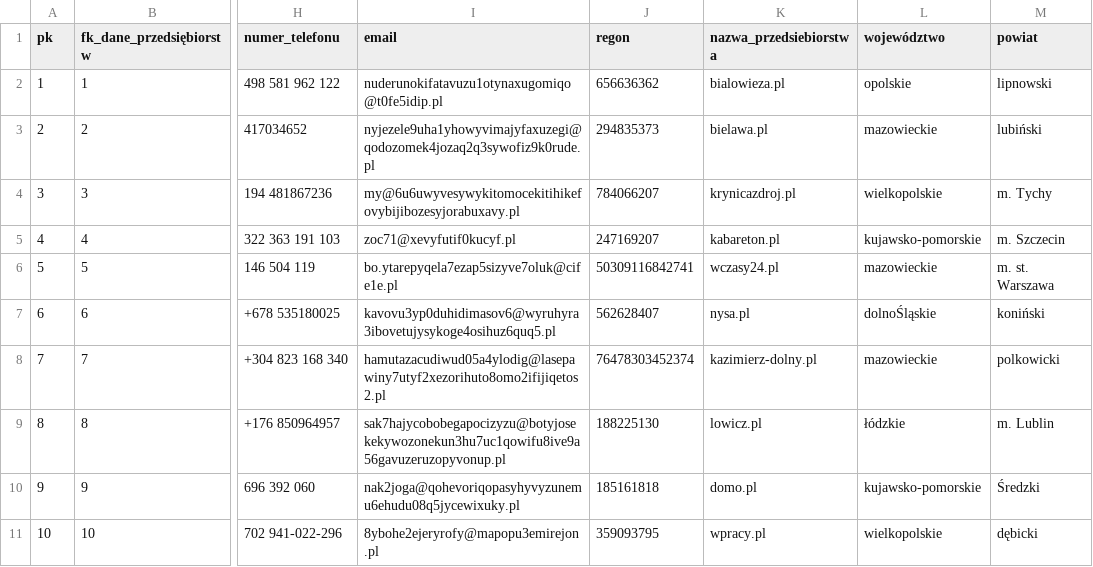
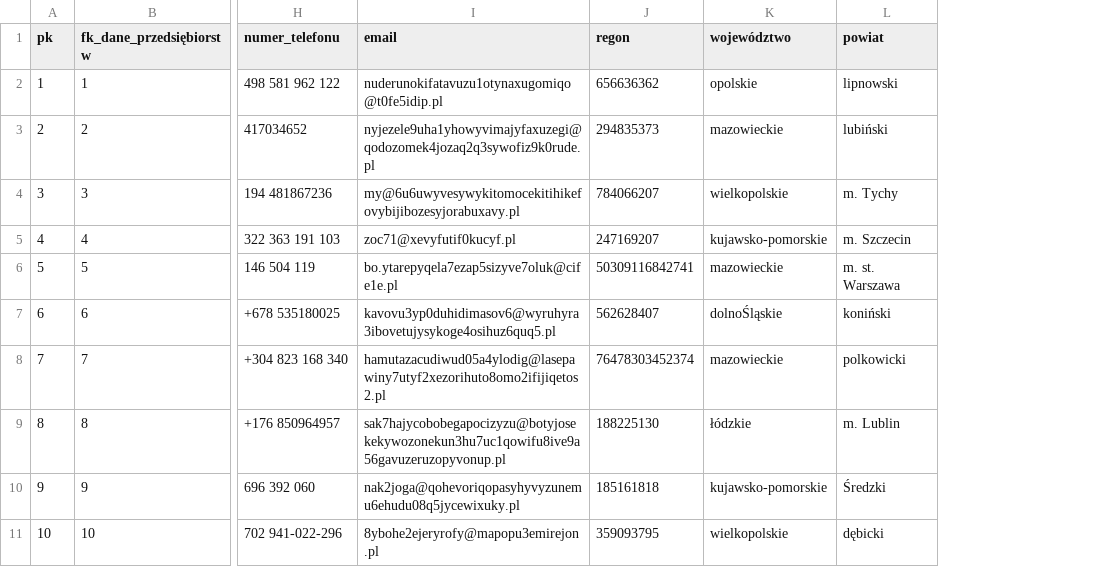
Before and after one commit to kaczor3213/STMVendorerDatabaseProject, a CSV file: csv/punkty_sprzedaży.csv, drawn as a sheet; only a part is shown, gaps mark what is left out; the diff names each change by its address in the sheet, - before the commit and + after, or states it on an @@ line.

Commit message:
dane punkty

```diff
--- a/csv/punkty_sprzedaży.csv
+++ b/csv/punkty_sprzedaży.csv
-column K (nazwa_przedsiebiorstwa), rows 2-11: bialowieza.pl | bielawa.pl | krynicazdroj.pl | kabareton.pl | wczasy24.pl | nysa.pl | kazimierz-dolny.pl | lowicz.pl | domo.pl | wpracy.pl
```
Also changed, not shown: csv/dane_przedsiębiorstw.csv.
